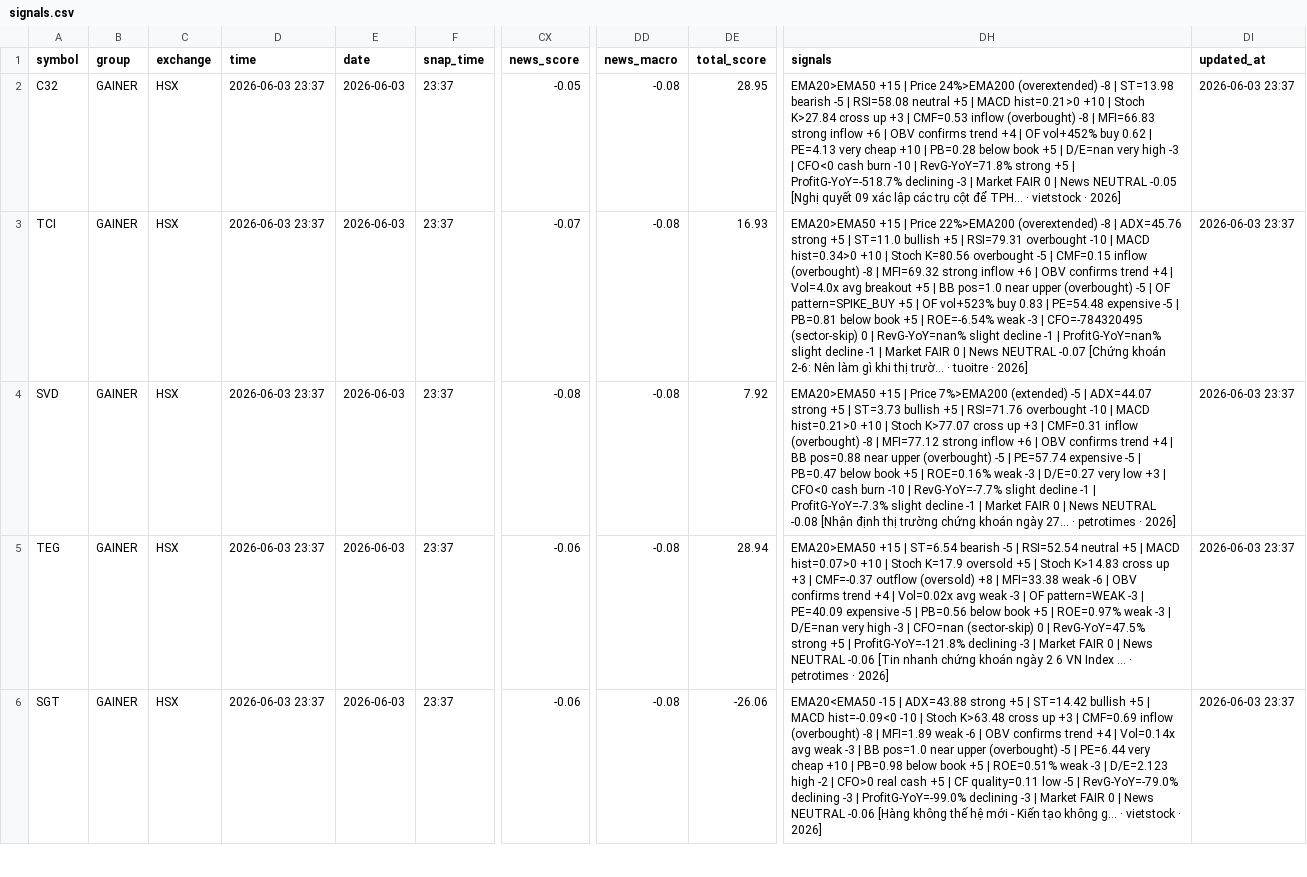
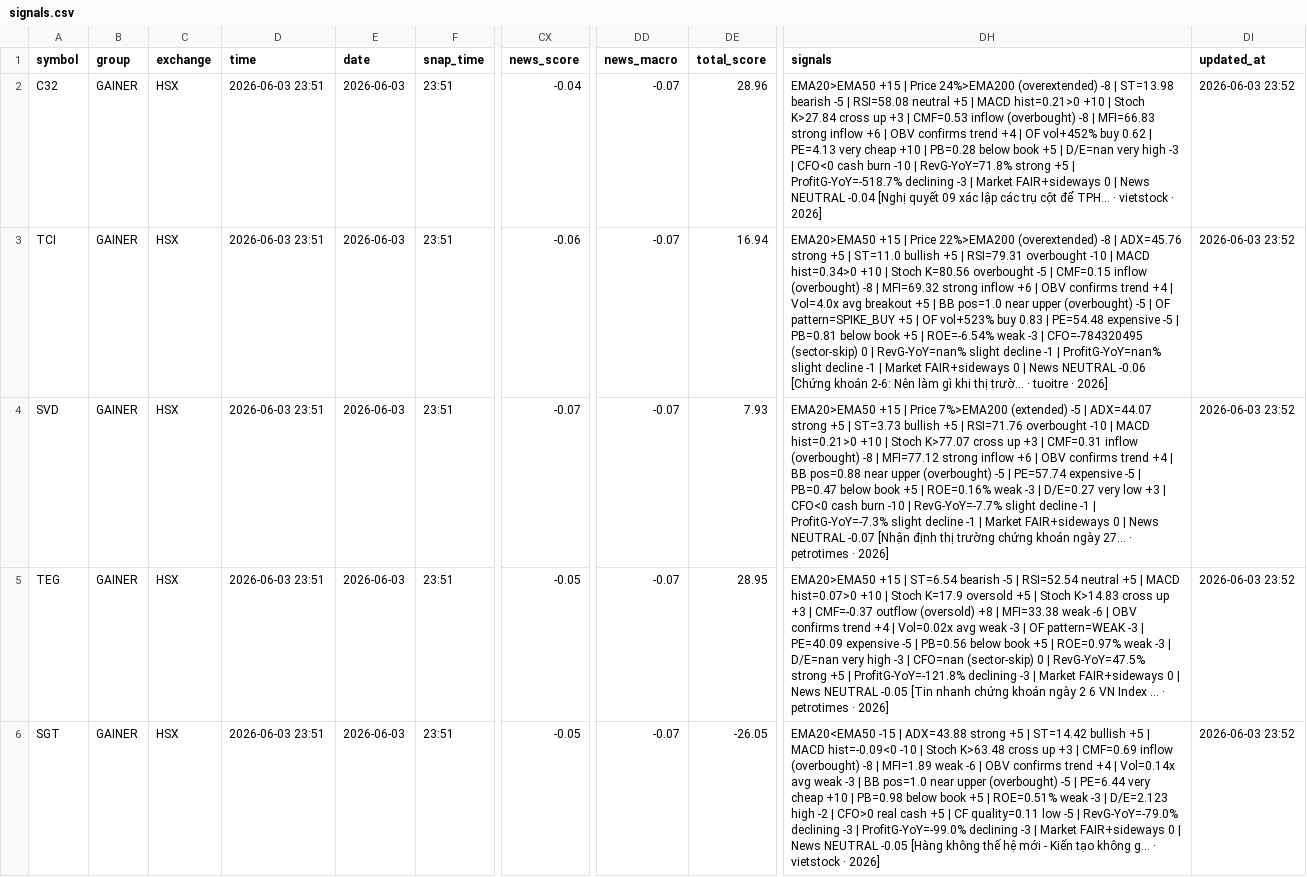
Before and after one commit to vn99instrumental-web/vnstock-cron-v2.0, a CSV file: output/signals.csv, drawn as a sheet; only a part is shown, gaps mark what is left out; the diff covers the shown part only; the diff names each change by its address in the sheet, - before the commit and + after, or states it on an @@ line.

```diff
--- a/output/signals.csv
+++ b/output/signals.csv
-D2:D6 (time): 2026-06-03 23:37
+D2:D6 (time): 2026-06-03 23:51
-F2:F6 (snap_time): 23:37
+F2:F6 (snap_time): 23:51
-CX2 (news_score): -0.05
+CX2 (news_score): -0.04
-DD2:DD6 (news_macro): -0.08
+DD2:DD6 (news_macro): -0.07
-DE2 (total_score): 28.95
+DE2 (total_score): 28.96
-DH2 (signals): …| Market FAIR 0 | News NEUTRAL -0.05 [Nghị quyết…
+DH2 (signals): …| Market FAIR+sideways 0 | News NEUTRAL -0.04 [Nghị quyết…
-DI2:DI6 (updated_at): 2026-06-03 23:37
+DI2:DI6 (updated_at): 2026-06-03 23:52
-CX3 (news_score): -0.07
+CX3 (news_score): -0.06
-DE3 (total_score): 16.93
+DE3 (total_score): 16.94
-DH3 (signals): …| Market FAIR 0 | News NEUTRAL -0.07 [Chứng khoán…
+DH3 (signals): …| Market FAIR+sideways 0 | News NEUTRAL -0.06 [Chứng khoán…
-CX4 (news_score): -0.08
+CX4 (news_score): -0.07
-DE4 (total_score): 7.92
+DE4 (total_score): 7.93
-DH4 (signals): …| Market FAIR 0 | News NEUTRAL -0.08 [Nhận định…
+DH4 (signals): …| Market FAIR+sideways 0 | News NEUTRAL -0.07 [Nhận định…
-CX5:CX6 (news_score): -0.06
+CX5:CX6 (news_score): -0.05
-DE5 (total_score): 28.94
+DE5 (total_score): 28.95
-DH5 (signals): …| Market FAIR 0 | News NEUTRAL -0.06 [Tin nhanh…
+DH5 (signals): …| Market FAIR+sideways 0 | News NEUTRAL -0.05 [Tin nhanh…
-DE6 (total_score): -26.06
+DE6 (total_score): -26.05
-DH6 (signals): …| Market FAIR 0 | News NEUTRAL -0.06 [Hàng không…
+DH6 (signals): …| Market FAIR+sideways 0 | News NEUTRAL -0.05 [Hàng không…
```
Also changed, not shown: 109 edited cells elsewhere in this file, output/deep.csv, output/ranking.csv, 6 other files.
